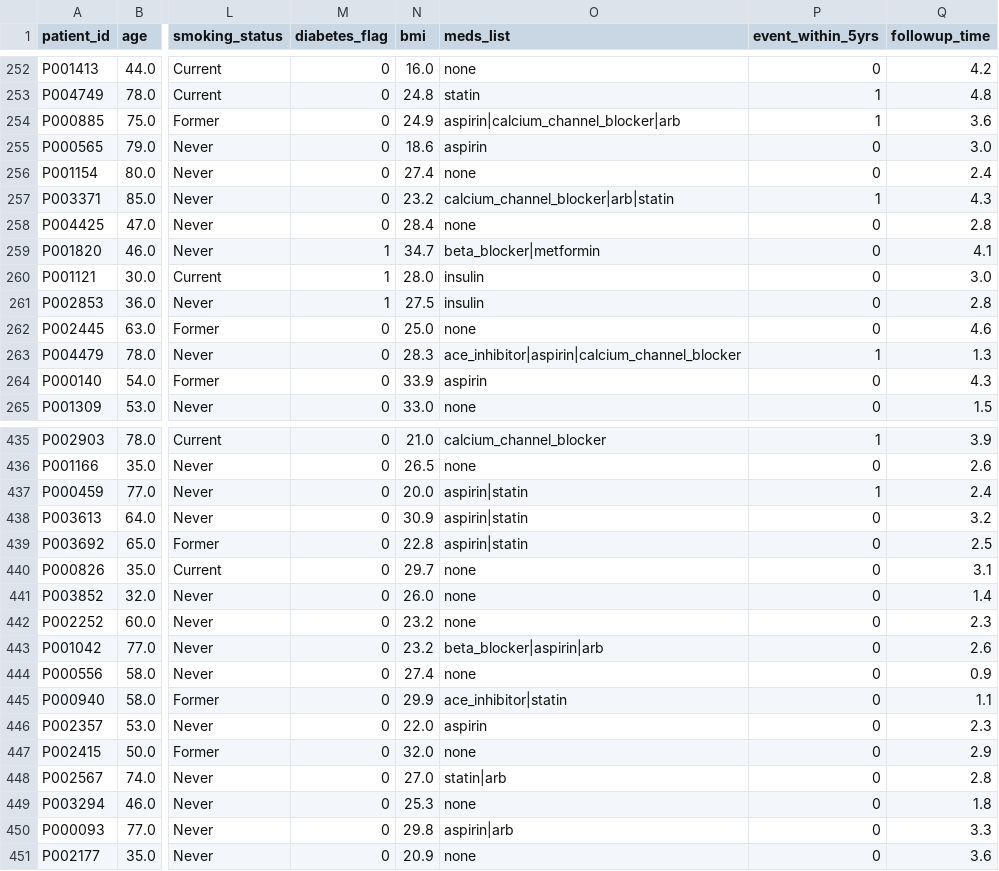
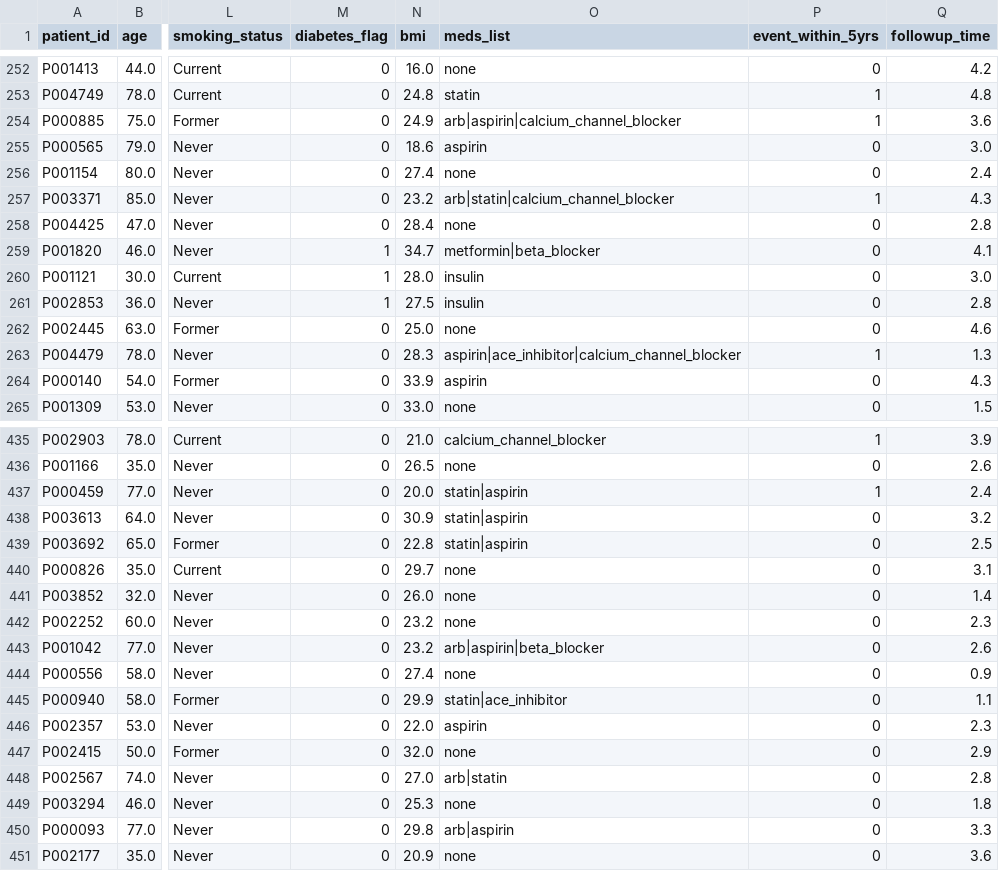
Before and after one commit to 2praveen6/cardio-risk-predictor, a CSV file: data/splits/test_raw.csv, drawn as a sheet; only a part is shown, gaps mark what is left out; the diff covers the shown part only; the diff names each change by its address in the sheet, - before the commit and + after, or states it on an @@ line.

```diff
--- a/data/splits/test_raw.csv
+++ b/data/splits/test_raw.csv
-O254 (meds_list): aspirin|calcium_channel_blocker|arb
+O254 (meds_list): arb|aspirin|calcium_channel_blocker
-O257 (meds_list): calcium_channel_blocker|arb|statin
+O257 (meds_list): arb|statin|calcium_channel_blocker
-O259 (meds_list): beta_blocker|metformin
+O259 (meds_list): metformin|beta_blocker
-O263 (meds_list): ace_inhibitor|aspirin|calcium_channel_blocker
+O263 (meds_list): aspirin|ace_inhibitor|calcium_channel_blocker
-O437:O439 (meds_list): aspirin|statin
+O437:O439 (meds_list): statin|aspirin
-O443 (meds_list): beta_blocker|aspirin|arb
+O443 (meds_list): arb|aspirin|beta_blocker
-O445 (meds_list): ace_inhibitor|statin
+O445 (meds_list): statin|ace_inhibitor
-O448 (meds_list): statin|arb
+O448 (meds_list): arb|statin
-O450 (meds_list): aspirin|arb
+O450 (meds_list): arb|aspirin
```
Also changed, not shown: 98 edited cells elsewhere in this file, data/cleaned_synthetic_ehr.csv, data/splits/test.csv, 26 other files.
